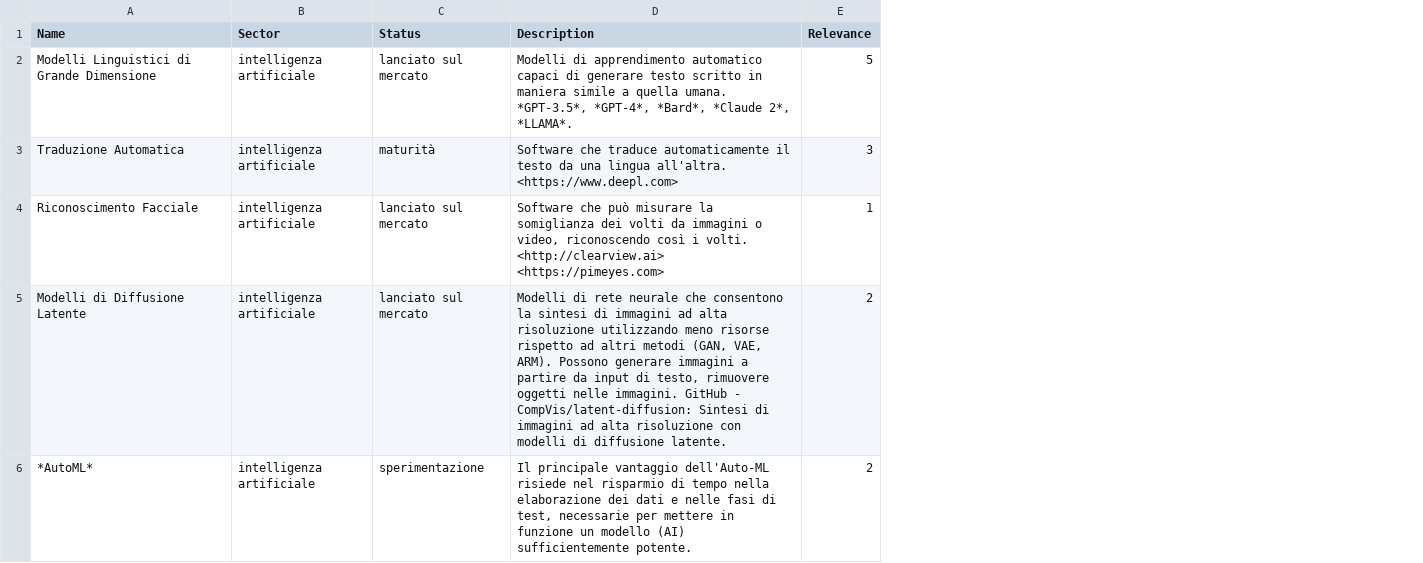
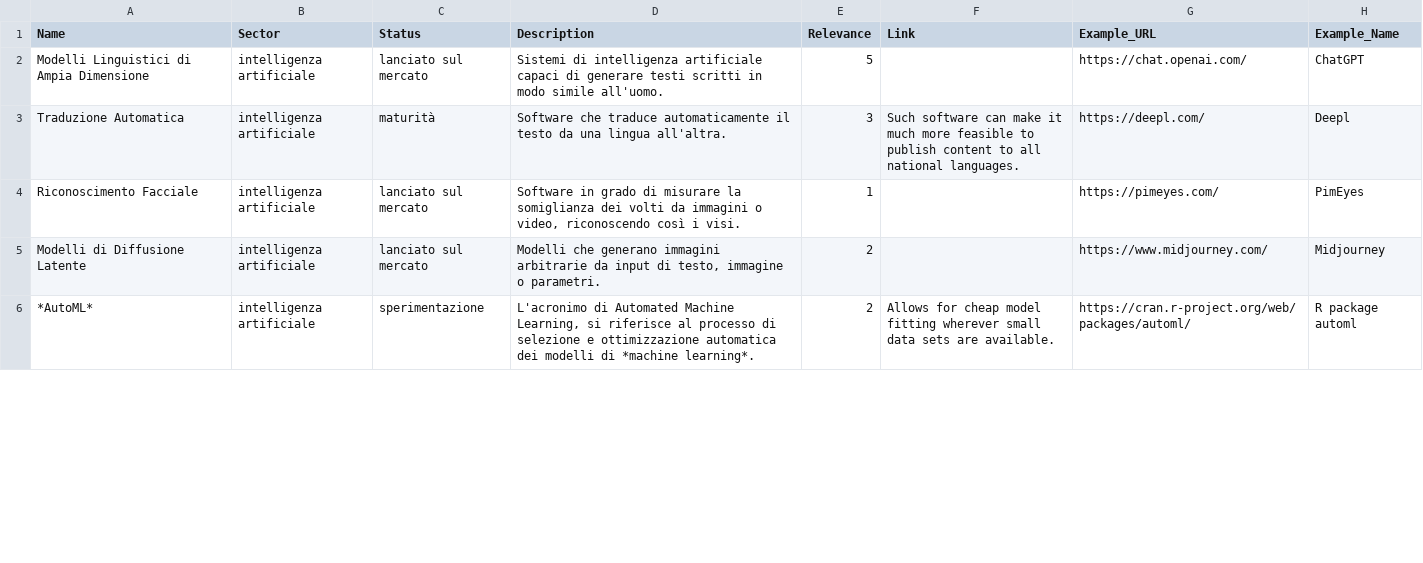
Before and after one commit to blw-ofag-ufag/pilot-tech-radar, a CSV file: Italian/data-Italian.csv, drawn as a sheet; only a part is shown; the diff covers the shown part only; the diff names each change by its address in the sheet, - before the commit and + after, or states it on an @@ line.

```diff
--- a/Italian/data-Italian.csv
+++ b/Italian/data-Italian.csv
+column F (Link), rows 3-6: Such software can make it much more feasible to publish content to all national languages. |  |  | Allows for cheap model fitting wherever small data sets are available.
+column G (Example_URL), rows 2-6: https://chat.openai.com/ | https://deepl.com/ | https://pimeyes.com/ | https://www.midjourney.com/ | https://cran.r-project.org/web/packages/automl/
+column H (Example_Name), rows 2-6: ChatGPT | Deepl | PimEyes | Midjourney | R package automl
-A2 (Name): Modelli Linguistici di Grande Dimensione
+A2 (Name): Modelli Linguistici di Ampia Dimensione
-D2 (Description): Modelli di apprendimento automatico capaci di generare testo scritto in maniera simile a quella umana. *GPT-3.5*, *GPT-4*, *Bard*, *Claude 2*, *LLAMA*.
+D2 (Description): Sistemi di intelligenza artificiale capaci di generare testi scritti in modo simile all'uomo.
-D3 (Description): …lingua all'altra. <https://www.deepl.com>
+D3 (Description): …lingua all'altra.
-D4 (Description): Software che può misurare la somiglianza dei volti da immagini o video, riconoscendo così i volti. <http://clearview.ai> <https://pimeyes.com>
+D4 (Description): Software in grado di misurare la somiglianza dei volti da immagini o video, riconoscendo così i visi.
-D5 (Description): Modelli di rete neurale che consentono la sintesi di immagini ad alta risoluzione utilizzando meno risorse rispetto ad altri metodi (GAN, VAE, ARM). Possono generare immagini a partire da input di testo, rimuovere oggetti nelle immagini. GitHub - CompVis/latent-diffusion: Sintesi di immagini ad alta risoluzione con modelli di diffusione latente.
+D5 (Description): Modelli che generano immagini arbitrarie da input di testo, immagine o parametri.
-D6 (Description): Il principale vantaggio dell'Auto-ML risiede nel risparmio di tempo nella elaborazione dei dati e nelle fasi di test, necessarie per mettere in funzione un modello (AI) sufficientemente potente.
+D6 (Description): L'acronimo di Automated Machine Learning, si riferisce al processo di selezione e ottimizzazione automatica dei modelli di *machine learning*.
```
Also changed, not shown: 2 added rows, 1 removed row and 47 edited cells elsewhere in this file, English/data-English.csv, French/data-French.csv, 13 other files.
